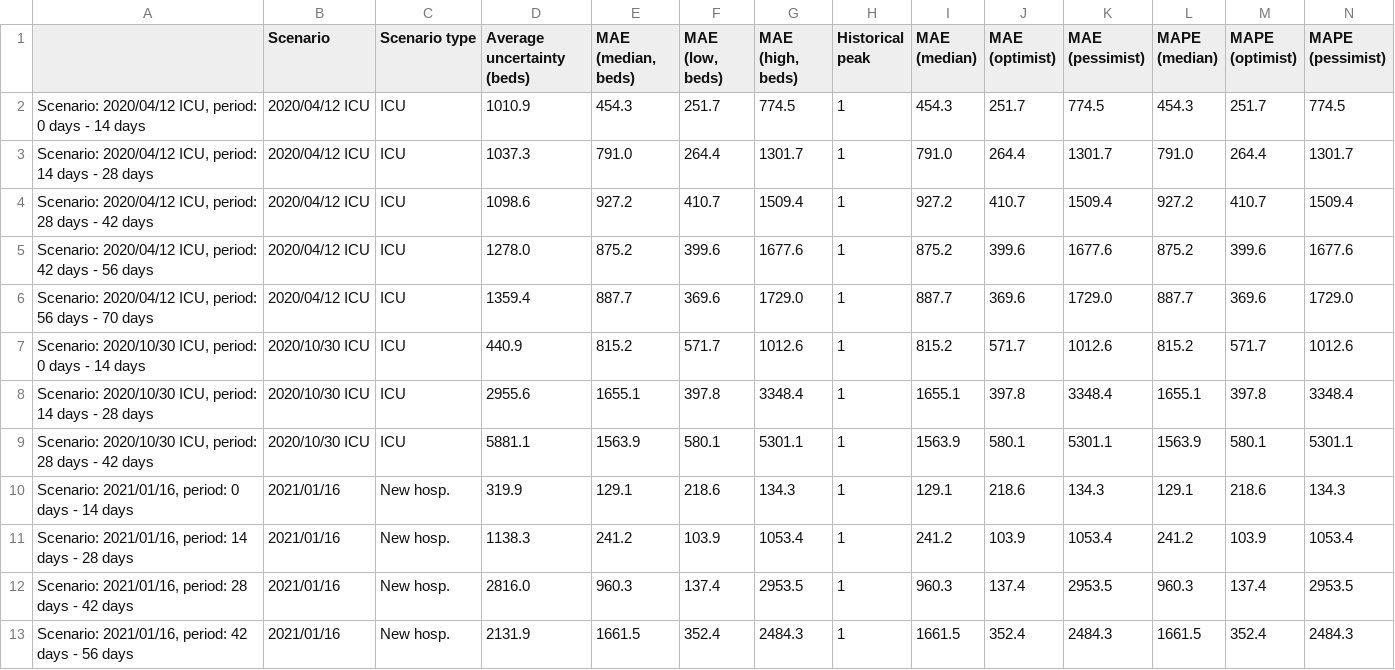
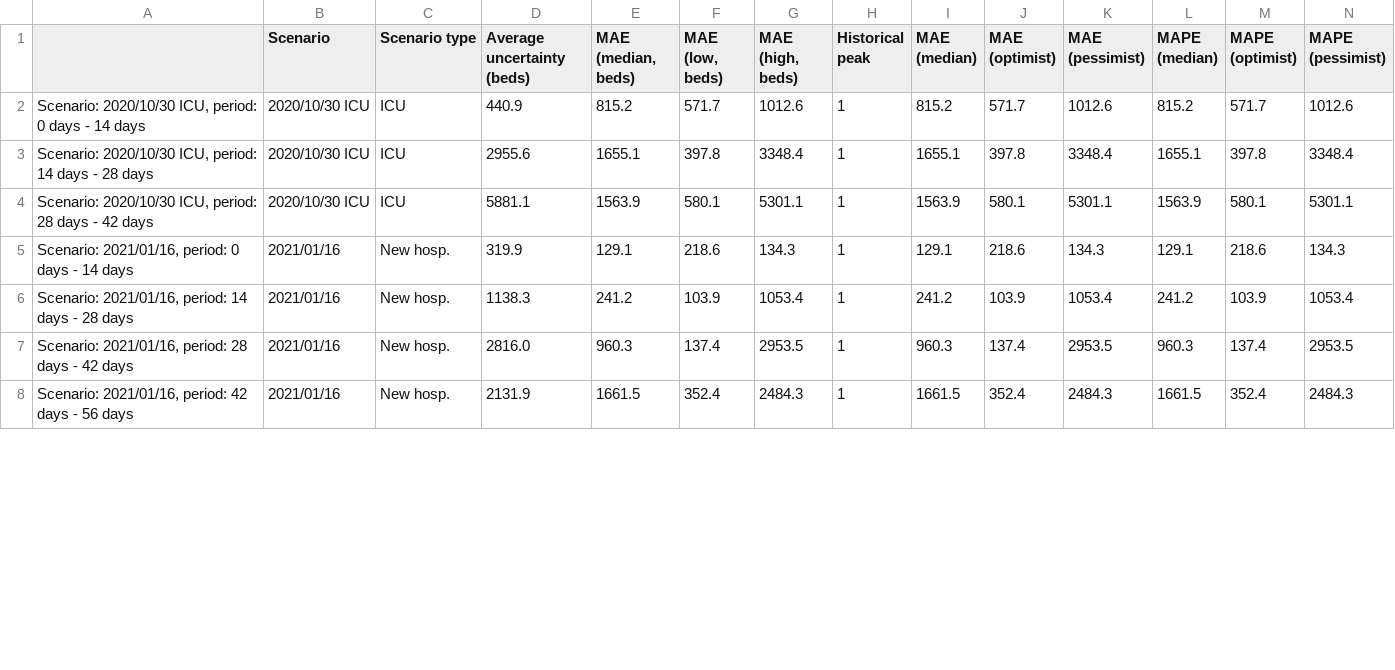
Before and after one commit to maxime-langevin/retrospective_analysis, a CSV file: results/error_metrics_stratified_by_dates.csv, drawn as a sheet; only a part is shown; removed rows and columns are numbered as before the commit, all else as after; rows hold the shown columns only; the diff covers the shown part only; the diff names each change by its address in the sheet, - before the commit and + after, or states it on an @@ line.

```diff
--- a/results/error_metrics_stratified_by_dates.csv
+++ b/results/error_metrics_stratified_by_dates.csv
-row 2: Scenario: 2020/04/12 ICU, period: 0 days - 14 days | 2020/04/12 ICU | ICU | 1010.9 | 454.3 | 251.7 | 774.5 | 1 | 454.3 | 251.7 | 774.5 | 454.3 | 251.7 | 774.5
-row 3: Scenario: 2020/04/12 ICU, period: 14 days - 28 days | 2020/04/12 ICU | ICU | 1037.3 | 791.0 | 264.4 | 1301.7 | 1 | 791.0 | 264.4 | 1301.7 | 791.0 | 264.4 | 1301.7
-row 4: Scenario: 2020/04/12 ICU, period: 28 days - 42 days | 2020/04/12 ICU | ICU | 1098.6 | 927.2 | 410.7 | 1509.4 | 1 | 927.2 | 410.7 | 1509.4 | 927.2 | 410.7 | 1509.4
-row 5: Scenario: 2020/04/12 ICU, period: 42 days - 56 days | 2020/04/12 ICU | ICU | 1278.0 | 875.2 | 399.6 | 1677.6 | 1 | 875.2 | 399.6 | 1677.6 | 875.2 | 399.6 | 1677.6
-row 6: Scenario: 2020/04/12 ICU, period: 56 days - 70 days | 2020/04/12 ICU | ICU | 1359.4 | 887.7 | 369.6 | 1729.0 | 1 | 887.7 | 369.6 | 1729.0 | 887.7 | 369.6 | 1729.0
```
Also changed, not shown: 2 added rows and 57 edited cells elsewhere in this file, results/error_metrics.csv, results/error_metrics_including_illegitimate_comparisons.csv, 2 other files.
